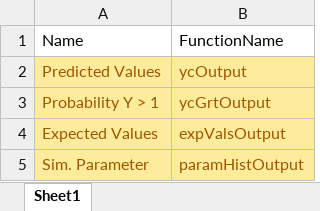
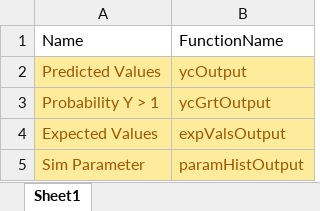
Before and after one commit to iqss-research/2k1-in-silico, an Excel workbook: QOIList.xlsx, sheet Sheet1, drawn as a sheet; values as stored, in another font and other column widths than the file's, no borders; the diff names each change by its address in the sheet, - before the commit and + after, or states it on an @@ line.

```diff
--- a/QOIList.xlsx (sheet Sheet1)
+++ b/QOIList.xlsx (sheet Sheet1)
-A5: Sim. Parameter
+A5: Sim Parameter
```
Also changed, not shown: 5 other files.
